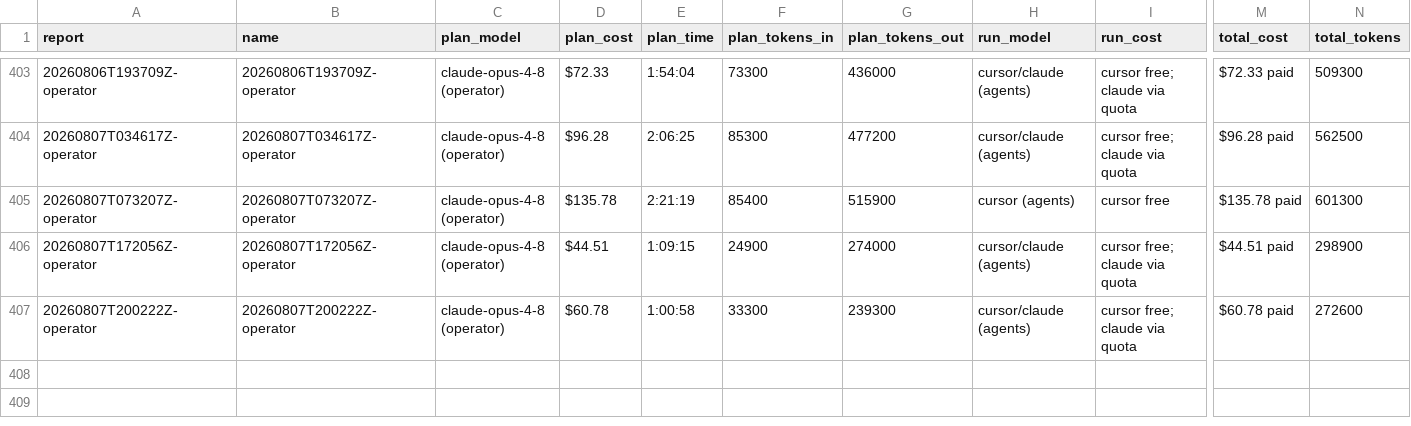
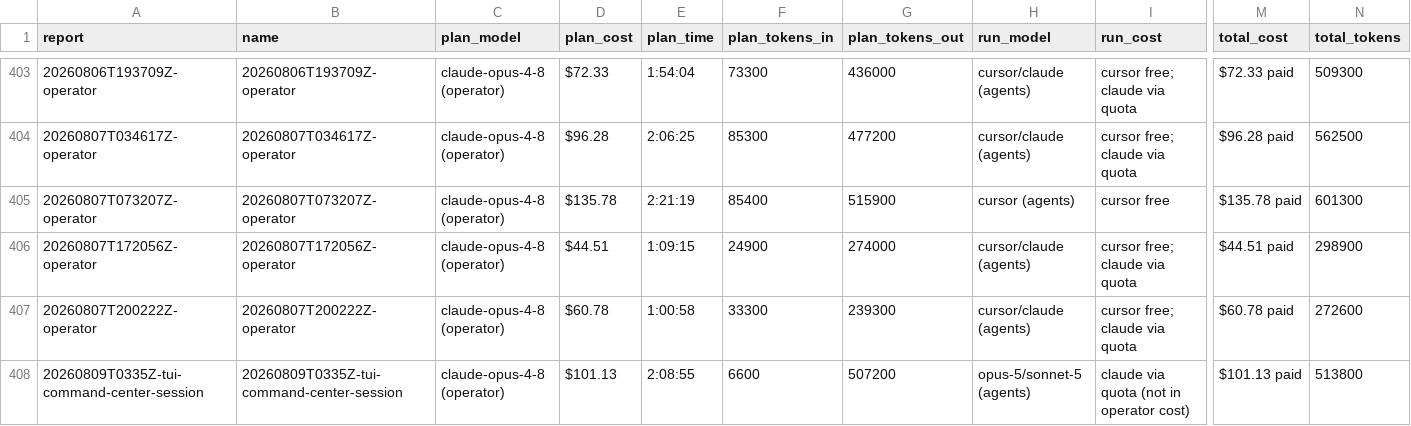
Before and after one commit to cbrenner04/jarvis, a CSV file: reports/session-costs.csv, drawn as a sheet; only a part is shown, gaps mark what is left out; rows hold the shown columns only; the diff names each change by its address in the sheet, - before the commit and + after, or states it on an @@ line.

```diff
--- a/reports/session-costs.csv
+++ b/reports/session-costs.csv
+row 408: 20260809T0335Z-tui-command-center-session | 20260809T0335Z-tui-command-center-session | claude-opus-4-8 (operator) | $101.13 | 2:08:55 | 6600 | 507200 | opus-5/sonnet-5 (agents) | claude via quota (not in operator cost) | $101.13 paid | 513800
```
Also changed, not shown: reports/efficiency.csv, reports/operator-costs.csv, 3 other files.
